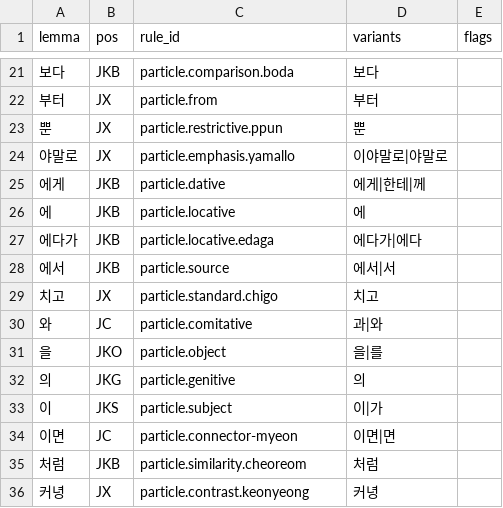
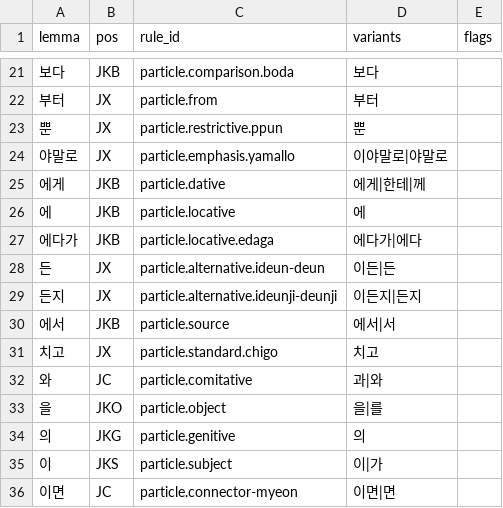
Before and after one commit to SeokminHong/kfind, a TSV file: data/lexicon/particles.tsv, drawn as a sheet; only a part is shown, gaps mark what is left out; the shorter side is filled out with more unchanged rows.

```diff
--- a/data/lexicon/particles.tsv
+++ b/data/lexicon/particles.tsv
@@ -27,2 +27,4 @@ lemma	pos	rule_id	variants	flags
 에다가	JKB	particle.locative.edaga	에다가|에다	
+든	JX	particle.alternative.ideun-deun	이든|든	
+든지	JX	particle.alternative.ideunji-deunji	이든지|든지	
 에서	JKB	particle.source	에서|서	
```
Also changed, not shown: 9 other files.
